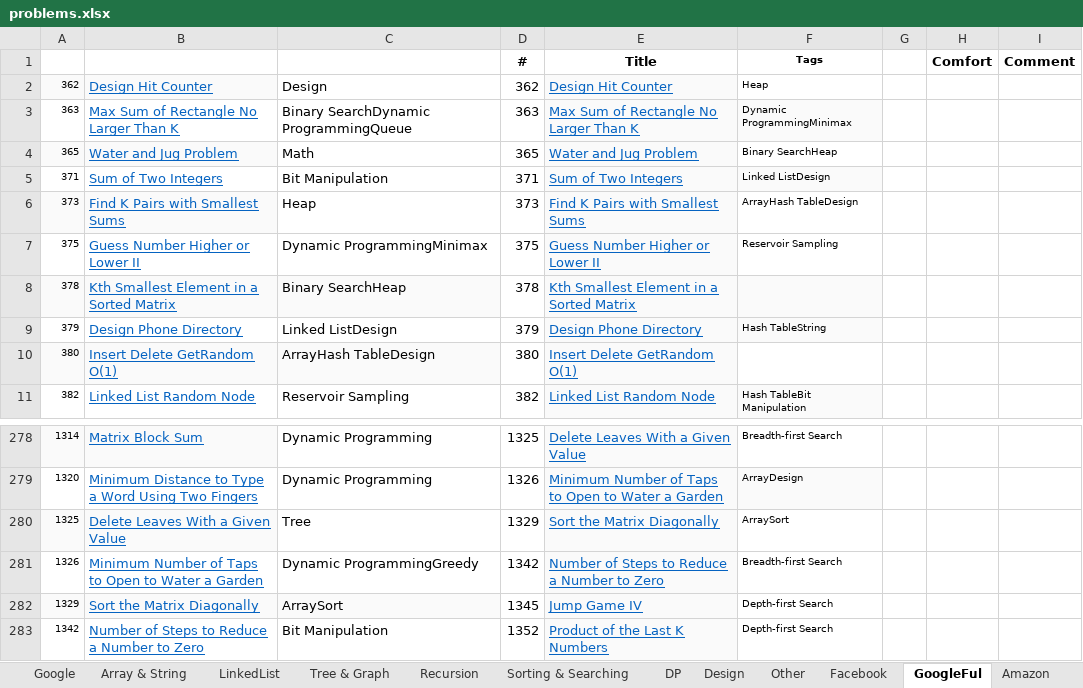
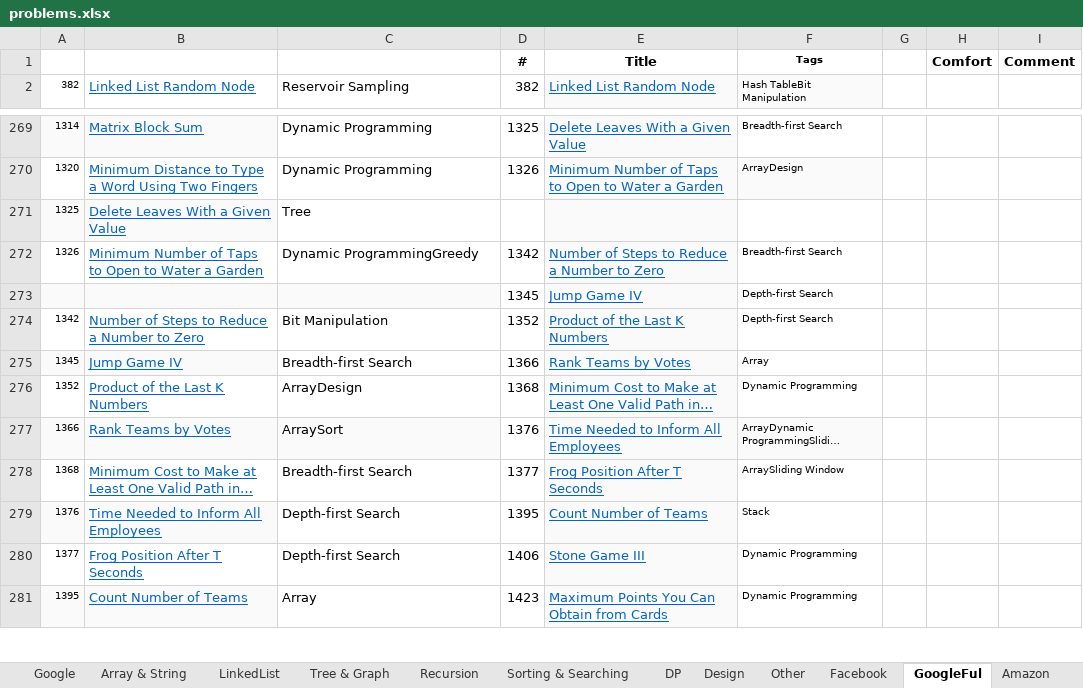
Before and after one commit to sudipp/DS-Algo, an Excel workbook: ConsoleApplication1/problems.xlsx, sheet GoogleFul, drawn as a sheet; only a part is shown, gaps mark what is left out; the shorter side is filled out with more unchanged rows; long unchanged cells end in …; values as stored, in another font and other column widths than the file's, no borders; conditional formats not drawn; removed rows and columns are numbered as before the commit, all else as after; the diff names each change by its address in the sheet, - before the commit and + after, or states it on an @@ line.

```diff
--- a/ConsoleApplication1/problems.xlsx (sheet GoogleFul)
+++ b/ConsoleApplication1/problems.xlsx (sheet GoogleFul)
-row 2: 362 | Design Hit Counter | Design | 362 | Design Hit Counter | Heap
-row 3: 363 | Max Sum of Rectangle No Larger Than K | Binary SearchDynamic ProgrammingQueue | 363 | Max Sum of Rectangle No Larger Than K | Dynamic ProgrammingMinimax
-row 4: 365 | Water and Jug Problem | Math | 365 | Water and Jug Problem | Binary SearchHeap
-row 5: 371 | Sum of Two Integers | Bit Manipulation | 371 | Sum of Two Integers | Linked ListDesign
-row 6: 373 | Find K Pairs with Smallest Sums | Heap | 373 | Find K Pairs with Smallest Sums | ArrayHash TableDesign
-row 7: 375 | Guess Number Higher or Lower II | Dynamic ProgrammingMinimax | 375 | Guess Number Higher or Lower II | Reservoir Sampling
-row 8: 378 | Kth Smallest Element in a Sorted Matrix | Binary SearchHeap | 378 | Kth Smallest Element in a Sorted Matrix
-row 9: 379 | Design Phone Directory | Linked ListDesign | 379 | Design Phone Directory | Hash TableString
-row 10: 380 | Insert Delete GetRandom O(1) | ArrayHash TableDesign | 380 | Insert Delete GetRandom O(1)
-D271 (#): 1329
+D271 (#): (empty)
-E271 (Title): Sort the Matrix Diagonally
+E271 (Title): (empty)
-F271 (Tags): ArraySort
+F271 (Tags): (empty)
-A273: 1329
+A273: (empty)
-B273: Sort the Matrix Diagonally
+B273: (empty)
-C273: ArraySort
+C273: (empty)
```
Also changed, not shown: sheet Array & String, sheet Amazon, sheet Facebook, sheet Recursion, sheet DP, sheet Other, 4 more sheets, 3 other files.
